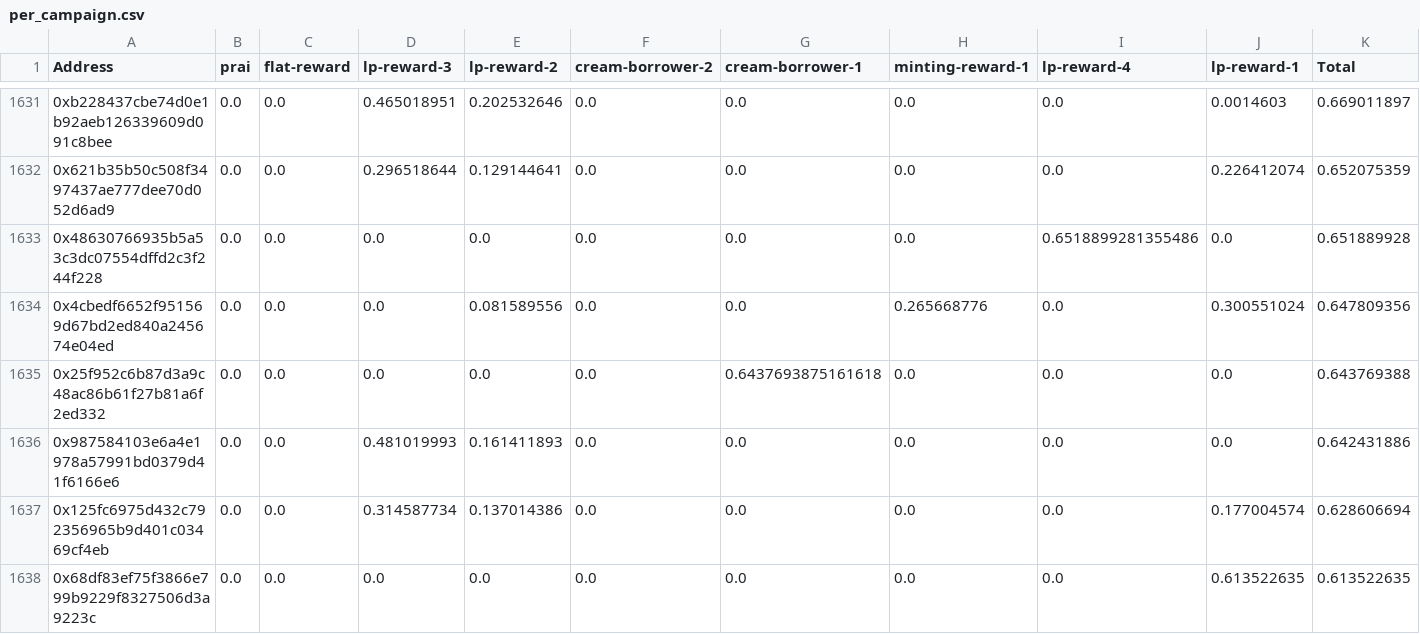
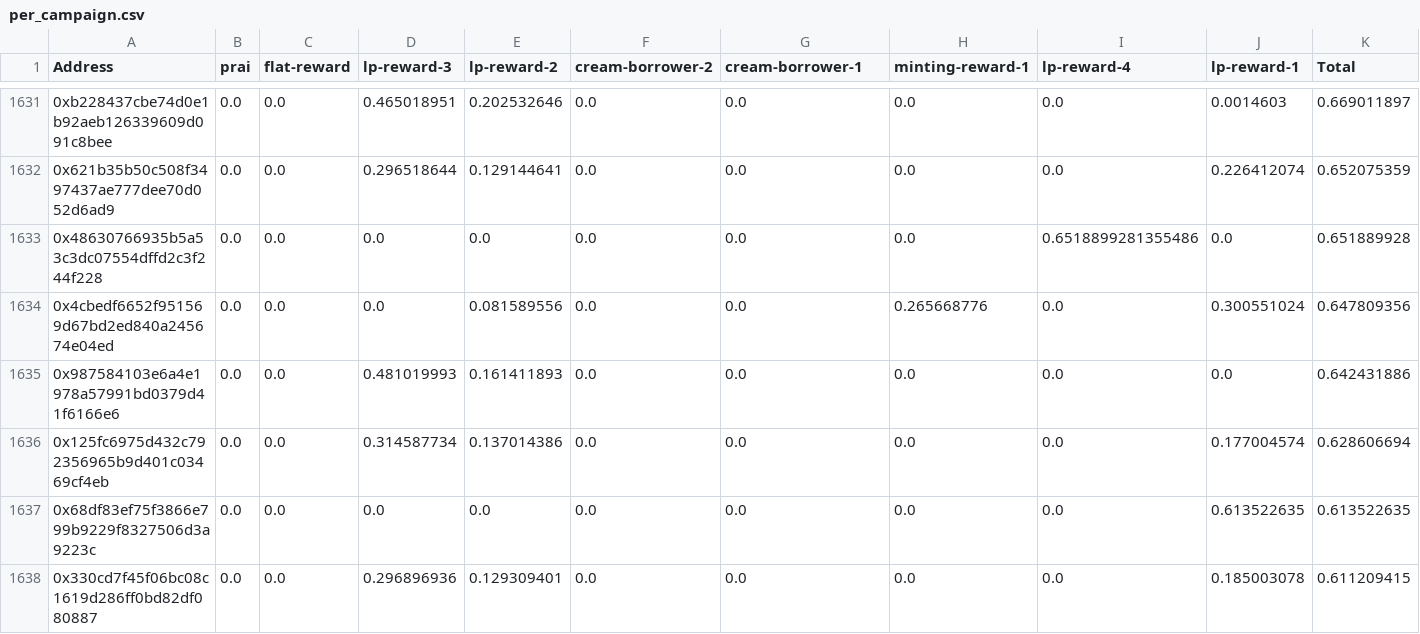
Before and after one commit to reflexer-labs/geb-bigquery-scripts, a CSV file: distributions/distribution-1/per_campaign.csv, drawn as a sheet; only a part is shown, gaps mark what is left out; the shorter side is filled out with more unchanged rows; the diff names each change by its address in the sheet, - before the commit and + after, or states it on an @@ line.

```diff
--- a/distributions/distribution-1/per_campaign.csv
+++ b/distributions/distribution-1/per_campaign.csv
-row 1635: 0x25f952c6b87d3a9c48ac86b61f27b81a6f2ed332 | 0.0 | 0.0 | 0.0 | 0.0 | 0.0 | 0.6437693875161618 | 0.0 | 0.0 | 0.0 | 0.643769388
```
Also changed, not shown: distributions/distribution-1/summed.csv.
